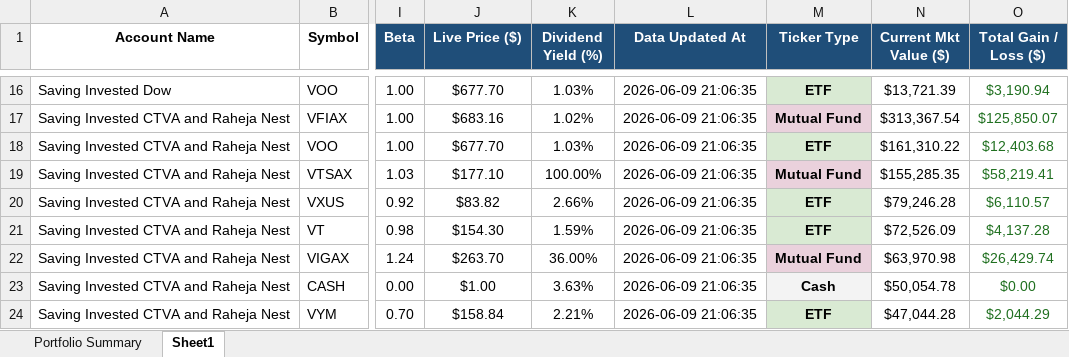
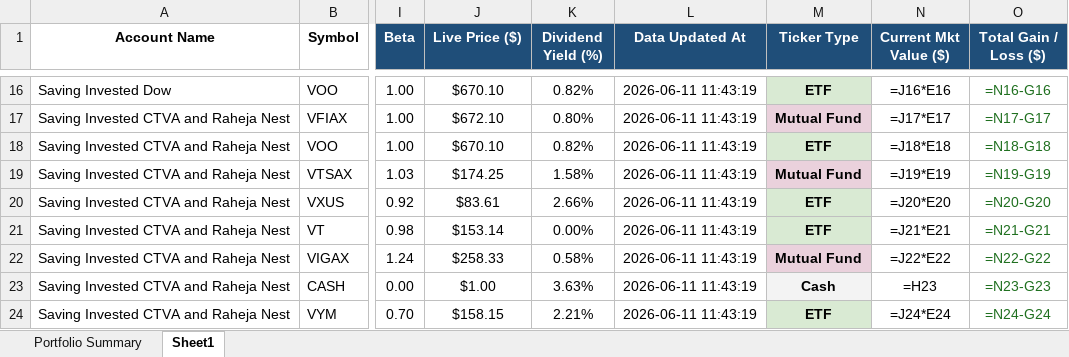
Before and after one commit to Tanuj602/FinanceProjectAutomation, an Excel workbook: output.xlsx, sheet Sheet1, drawn as a sheet; only a part is shown, gaps mark what is left out; values as stored, in another font and other column widths than the file's, no borders; formulas without a stored value are shown as written; the diff covers the shown part only; the diff names each change by its address in the sheet, - before the commit and + after, or states it on an @@ line.

```diff
--- a/output.xlsx (sheet Sheet1)
+++ b/output.xlsx (sheet Sheet1)
-J16 (Live Price ($)): $677.70
+J16 (Live Price ($)): $670.10
-K16 (Dividend Yield (%)): 1.03%
+K16 (Dividend Yield (%)): 0.82%
-L16:L24 (Data Updated At): 2026-06-09 21:06:35
+L16:L24 (Data Updated At): 2026-06-11 11:43:19
-N16 (Current Mkt Value ($)): $13,721.39
+N16 (Current Mkt Value ($)): =J16*E16
-O16 (Total Gain / Loss ($)): $3,190.94
+O16 (Total Gain / Loss ($)): =N16-G16
-J17 (Live Price ($)): $683.16
+J17 (Live Price ($)): $672.10
-K17 (Dividend Yield (%)): 1.02%
+K17 (Dividend Yield (%)): 0.80%
-N17 (Current Mkt Value ($)): $313,367.54
+N17 (Current Mkt Value ($)): =J17*E17
-O17 (Total Gain / Loss ($)): $125,850.07
+O17 (Total Gain / Loss ($)): =N17-G17
-J18 (Live Price ($)): $677.70
+J18 (Live Price ($)): $670.10
-K18 (Dividend Yield (%)): 1.03%
+K18 (Dividend Yield (%)): 0.82%
-N18 (Current Mkt Value ($)): $161,310.22
+N18 (Current Mkt Value ($)): =J18*E18
-O18 (Total Gain / Loss ($)): $12,403.68
+O18 (Total Gain / Loss ($)): =N18-G18
-J19 (Live Price ($)): $177.10
+J19 (Live Price ($)): $174.25
-K19 (Dividend Yield (%)): 100.00%
+K19 (Dividend Yield (%)): 1.58%
-N19 (Current Mkt Value ($)): $155,285.35
+N19 (Current Mkt Value ($)): =J19*E19
-O19 (Total Gain / Loss ($)): $58,219.41
+O19 (Total Gain / Loss ($)): =N19-G19
-J20 (Live Price ($)): $83.82
+J20 (Live Price ($)): $83.61
-N20 (Current Mkt Value ($)): $79,246.28
+N20 (Current Mkt Value ($)): =J20*E20
-O20 (Total Gain / Loss ($)): $6,110.57
+O20 (Total Gain / Loss ($)): =N20-G20
-J21 (Live Price ($)): $154.30
+J21 (Live Price ($)): $153.14
-K21 (Dividend Yield (%)): 1.59%
+K21 (Dividend Yield (%)): 0.00%
-N21 (Current Mkt Value ($)): $72,526.09
+N21 (Current Mkt Value ($)): =J21*E21
-O21 (Total Gain / Loss ($)): $4,137.28
+O21 (Total Gain / Loss ($)): =N21-G21
-J22 (Live Price ($)): $263.70
+J22 (Live Price ($)): $258.33
-K22 (Dividend Yield (%)): 36.00%
+K22 (Dividend Yield (%)): 0.58%
-N22 (Current Mkt Value ($)): $63,970.98
+N22 (Current Mkt Value ($)): =J22*E22
-O22 (Total Gain / Loss ($)): $26,429.74
+O22 (Total Gain / Loss ($)): =N22-G22
-N23 (Current Mkt Value ($)): $50,054.78
+N23 (Current Mkt Value ($)): =H23
-O23 (Total Gain / Loss ($)): $0.00
+O23 (Total Gain / Loss ($)): =N23-G23
-J24 (Live Price ($)): $158.84
+J24 (Live Price ($)): $158.15
-N24 (Current Mkt Value ($)): $47,044.28
+N24 (Current Mkt Value ($)): =J24*E24
-O24 (Total Gain / Loss ($)): $2,044.29
+O24 (Total Gain / Loss ($)): =N24-G24
```
Also changed, not shown: 313 edited cells and cell formats elsewhere in this sheet, sheet Portfolio Summary, 7 other files.
